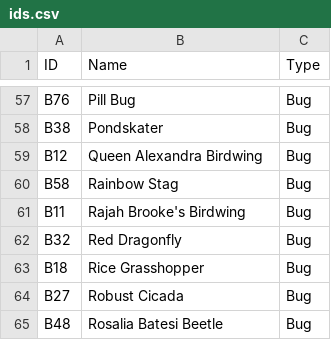
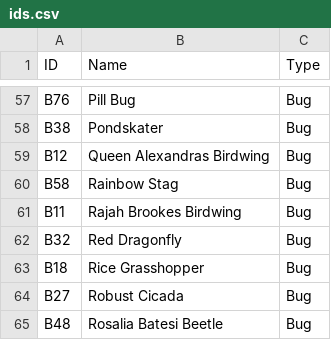
Before and after one commit to msadowski20/etl_project, a CSV file: Resources/ids.csv, drawn as a sheet; only a part is shown, gaps mark what is left out.

```diff
--- a/Resources/ids.csv
+++ b/Resources/ids.csv
@@ -58,5 +58,5 @@ B76,Pill Bug,Bug
 B38,Pondskater,Bug
-B12,Queen Alexandra Birdwing,Bug
+B12,Queen Alexandras Birdwing,Bug
 B58,Rainbow Stag,Bug
-B11,Rajah Brooke's Birdwing,Bug
+B11,Rajah Brookes Birdwing,Bug
 B32,Red Dragonfly,Bug
```
Also changed, not shown: 3 other files.
